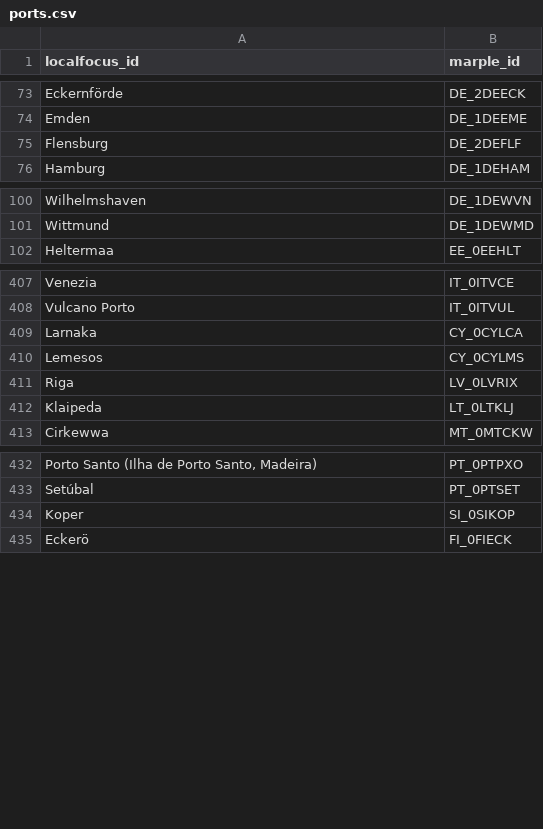
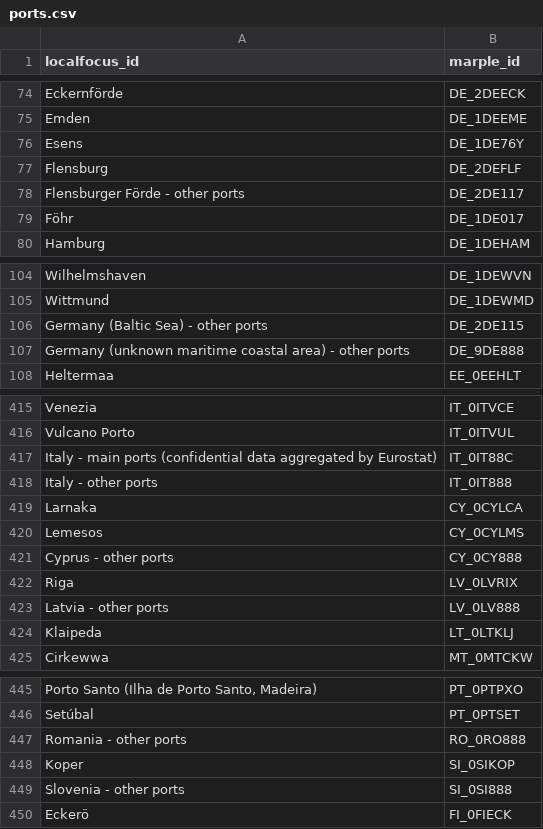
Before and after one commit to marple-newsrobot/marple-localfocus-translations, a CSV file: misc/ports.csv, drawn as a sheet; only a part is shown, gaps mark what is left out; the diff covers the shown part only; the diff names each change by its address in the sheet, - before the commit and + after, or states it on an @@ line.

Commit message:
Add ports with number in id

```diff
--- a/misc/ports.csv
+++ b/misc/ports.csv
+row 76: Esens | DE_1DE76Y
+row 78: Flensburger Förde - other ports | DE_2DE117
+row 79: Föhr | DE_1DE017
+row 106: Germany (Baltic Sea) - other ports | DE_2DE115
+row 107: Germany (unknown maritime coastal area) - other ports | DE_9DE888
+row 417: Italy - main ports (confidential data aggregated by Eurostat) | IT_0IT88C
+row 418: Italy - other ports | IT_0IT888
+row 421: Cyprus - other ports | CY_0CY888
+row 423: Latvia - other ports | LV_0LV888
+row 447: Romania - other ports | RO_0RO888
+row 449: Slovenia - other ports | SI_0SI888
```
Also changed, not shown: 7 added rows elsewhere in this file.
